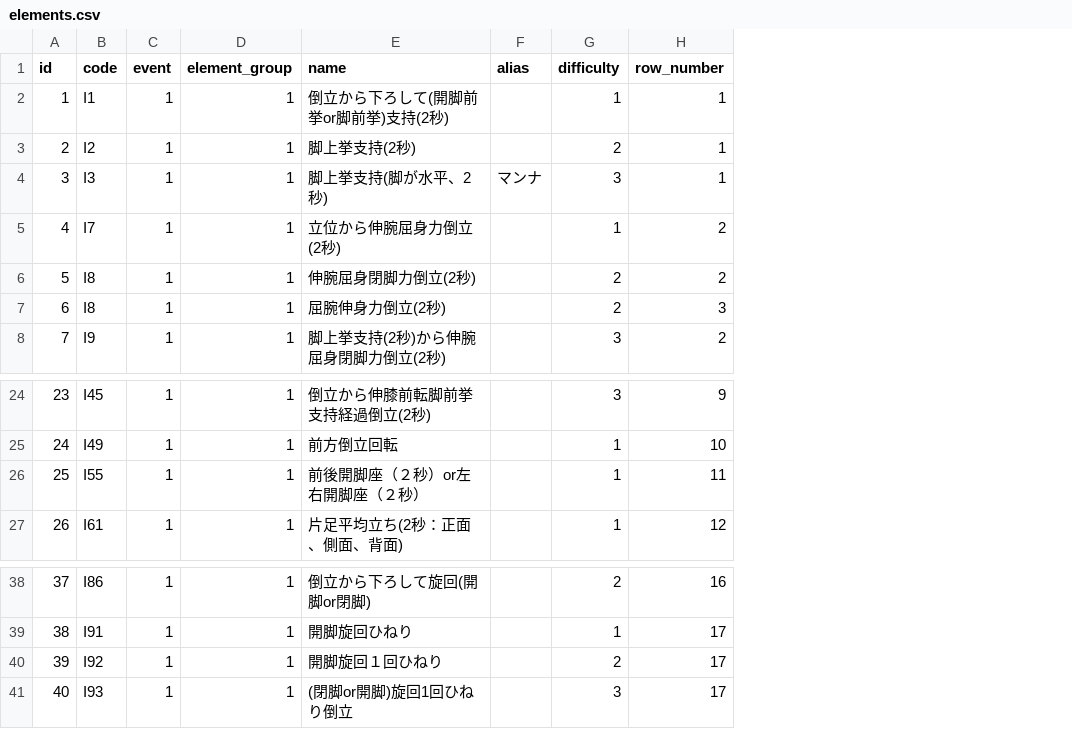
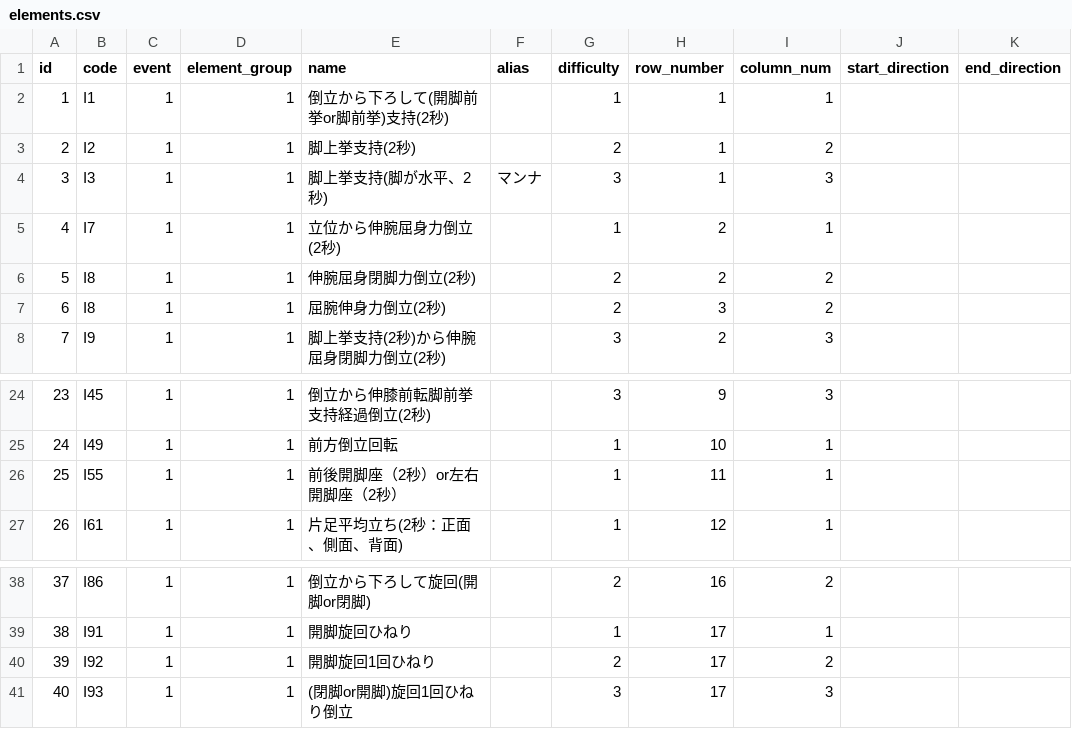
Before and after one commit to jun-1010/gymcal, a CSV file: backend/storage/app/elements.csv, drawn as a sheet; only a part is shown, gaps mark what is left out; the diff covers the shown part only; the diff names each change by its address in the sheet, - before the commit and + after, or states it on an @@ line.

Commit message:
[Modify]DBにcolumn_numberとstart_directionとend_directionを追加 & column_numberをプログラムに適用

```diff
--- a/backend/storage/app/elements.csv
+++ b/backend/storage/app/elements.csv
+column I (column_num), rows 2-8: 1 | 2 | 3 | 1 | 2 | 2 | 3; rows 24-27: 3 | 1 | 1 | 1; rows 38-41: 2 | 1 | 2 | 3
+column J (start_direction), empty
+column K (end_direction), empty
-E26 (name): 前後開脚座（２秒）or左右開脚座（２秒）
+E26 (name): 前後開脚座（2秒）or左右開脚座（2秒）
-E40 (name): 開脚旋回１回ひねり
+E40 (name): 開脚旋回1回ひねり
```
Also changed, not shown: 11 added rows, 36 edited cells and row numbers in column A elsewhere in this file, 8 other files.
